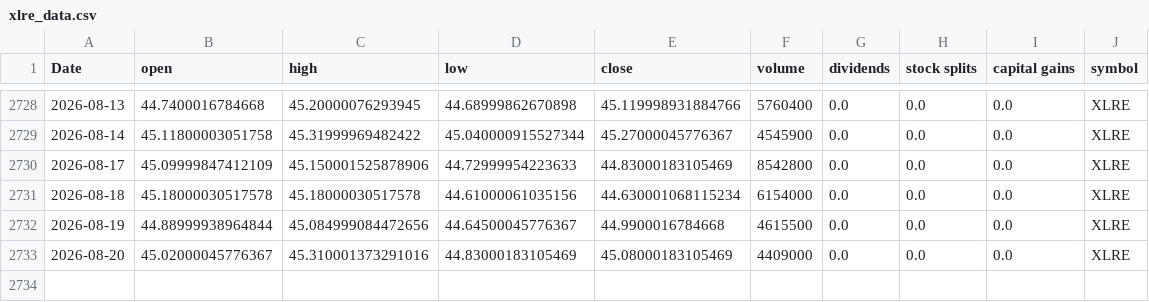
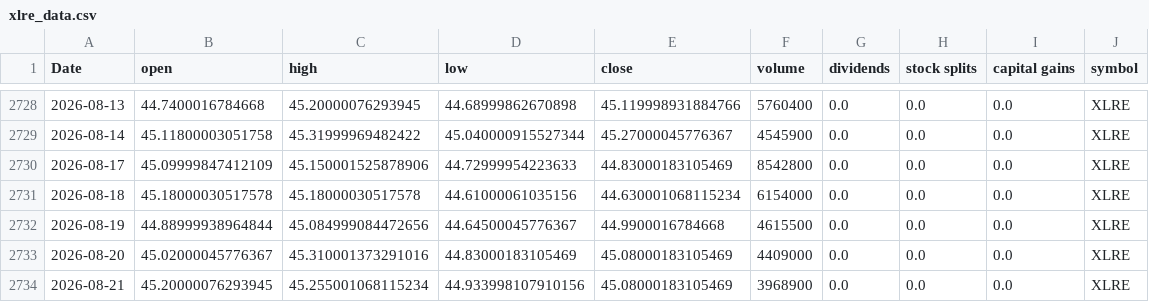
Before and after one commit to Akishai18/SignalM, a CSV file: data/sectors/xlre_data.csv, drawn as a sheet; only a part is shown, gaps mark what is left out; the diff names each change by its address in the sheet, - before the commit and + after, or states it on an @@ line.

```diff
--- a/data/sectors/xlre_data.csv
+++ b/data/sectors/xlre_data.csv
+row 2734: 2026-08-21 | 45.20000076293945 | 45.255001068115234 | 44.933998107910156 | 45.08000183105469 | 3968900 | 0.0 | 0.0 | 0.0 | XLRE
```
Also changed, not shown: data/sectors/xlb_data.csv, data/sectors/xlk_data.csv, 46 other files.
